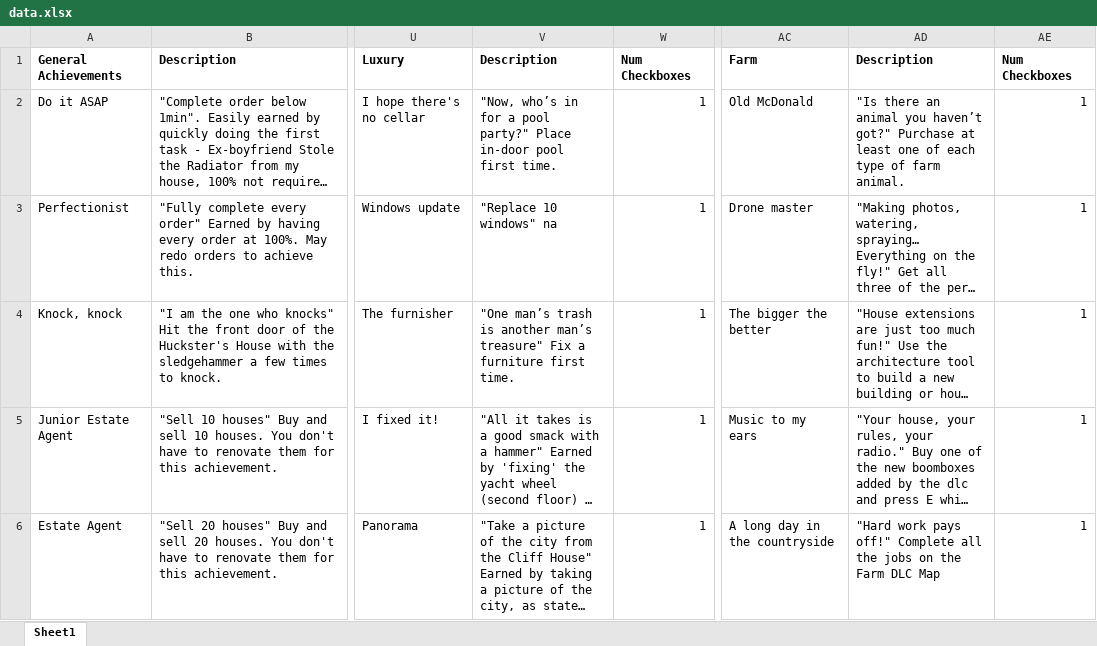
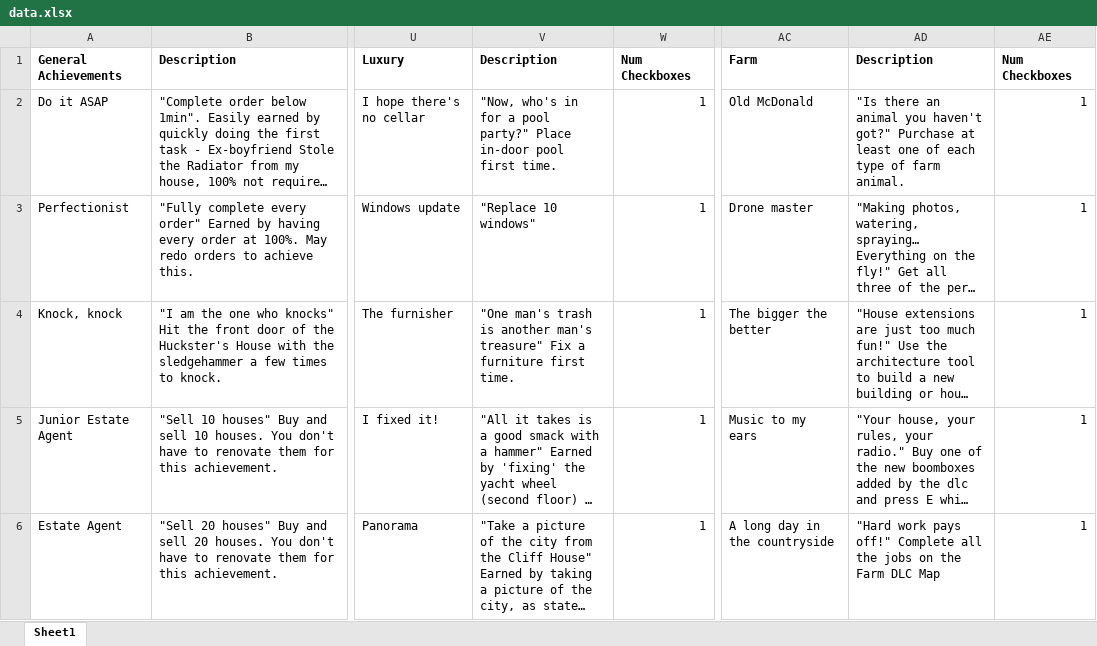
Before and after one commit to cngrindstaff/Achievement-Vault, an Excel workbook: HouseFlipper/data.xlsx, sheet Sheet1, drawn as a sheet; only a part is shown, gaps mark what is left out; long unchanged cells end in …; values as stored, in another font and other column widths than the file's, no borders; the diff covers the shown part only; the diff names each change by its address in the sheet, - before the commit and + after, or states it on an @@ line.

```diff
--- a/HouseFlipper/data.xlsx (sheet Sheet1)
+++ b/HouseFlipper/data.xlsx (sheet Sheet1)
-V2: "Now, who’s in for…
+V2: "Now, who's in for…
-AD2: …animal you haven’t got?" Purchase…
+AD2: …animal you haven't got?" Purchase…
-V3: "Replace 10 windows" na
+V3: "Replace 10 windows"
-V4: "One man’s trash is another man’s treasure" Fix…
+V4: "One man's trash is another man's treasure" Fix…
```
Also changed, not shown: 8 edited cells elsewhere in this sheet, PowerWashSimulator/data.xlsx.
